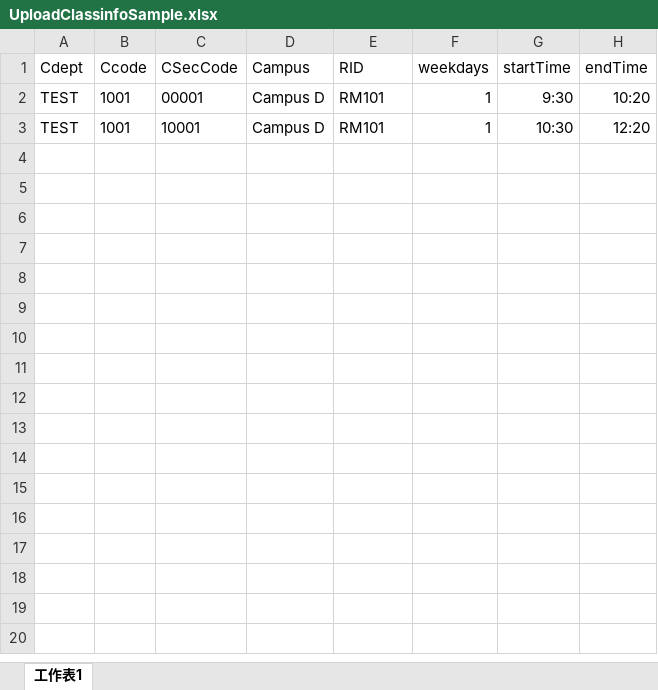
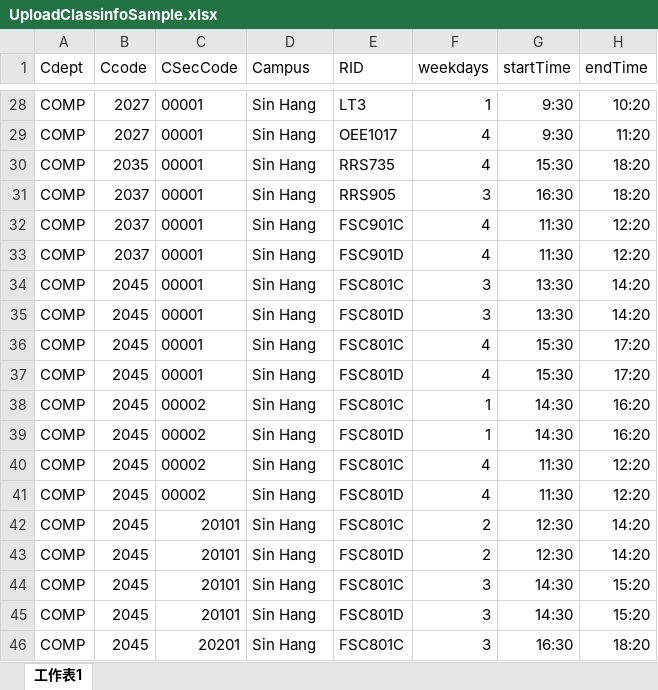
Before and after one commit to Cally-0831/FYPTesting, an Excel workbook: UploadClassinfoSample.xlsx, sheet 工作表1, drawn as a sheet; only a part is shown, gaps mark what is left out; values as stored, in another font and other column widths than the file's, no borders; removed rows and columns are numbered as before the commit, all else as after; the diff covers the shown part only; the diff names each change by its address in the sheet, - before the commit and + after, or states it on an @@ line.

Commit message:
classlist data + preference upload& update

```diff
--- a/UploadClassinfoSample.xlsx (sheet 工作表1)
+++ b/UploadClassinfoSample.xlsx (sheet 工作表1)
-A28 (Cdept): TEST
+A28 (Cdept): COMP
-B28 (Ccode): 1001
+B28 (Ccode): 2027
-D28 (Campus): Campus D
+D28 (Campus): Sin Hang
-E28 (RID): RM101
+E28 (RID): LT3
-row 3: TEST | 1001 | 10001 | Campus D | RM101 | 1 | 10:30 | 12:20
+row 29: COMP | 2027 | 00001 | Sin Hang | OEE1017 | 4 | 9:30 | 11:20
+row 30: COMP | 2035 | 00001 | Sin Hang | RRS735 | 4 | 15:30 | 18:20
+row 31: COMP | 2037 | 00001 | Sin Hang | RRS905 | 3 | 16:30 | 18:20
+row 32: COMP | 2037 | 00001 | Sin Hang | FSC901C | 4 | 11:30 | 12:20
+row 33: COMP | 2037 | 00001 | Sin Hang | FSC901D | 4 | 11:30 | 12:20
+row 34: COMP | 2045 | 00001 | Sin Hang | FSC801C | 3 | 13:30 | 14:20
+row 35: COMP | 2045 | 00001 | Sin Hang | FSC801D | 3 | 13:30 | 14:20
+row 36: COMP | 2045 | 00001 | Sin Hang | FSC801C | 4 | 15:30 | 17:20
+row 37: COMP | 2045 | 00001 | Sin Hang | FSC801D | 4 | 15:30 | 17:20
+row 38: COMP | 2045 | 00002 | Sin Hang | FSC801C | 1 | 14:30 | 16:20
+row 39: COMP | 2045 | 00002 | Sin Hang | FSC801D | 1 | 14:30 | 16:20
+row 40: COMP | 2045 | 00002 | Sin Hang | FSC801C | 4 | 11:30 | 12:20
+row 41: COMP | 2045 | 00002 | Sin Hang | FSC801D | 4 | 11:30 | 12:20
+row 42: COMP | 2045 | 20101 | Sin Hang | FSC801C | 2 | 12:30 | 14:20
+row 43: COMP | 2045 | 20101 | Sin Hang | FSC801D | 2 | 12:30 | 14:20
+row 44: COMP | 2045 | 20101 | Sin Hang | FSC801C | 3 | 14:30 | 15:20
+row 45: COMP | 2045 | 20101 | Sin Hang | FSC801D | 3 | 14:30 | 15:20
+row 46: COMP | 2045 | 20201 | Sin Hang | FSC801C | 3 | 16:30 | 18:20
```
Also changed, not shown: 50 added rows elsewhere in this sheet, 8 other files.
